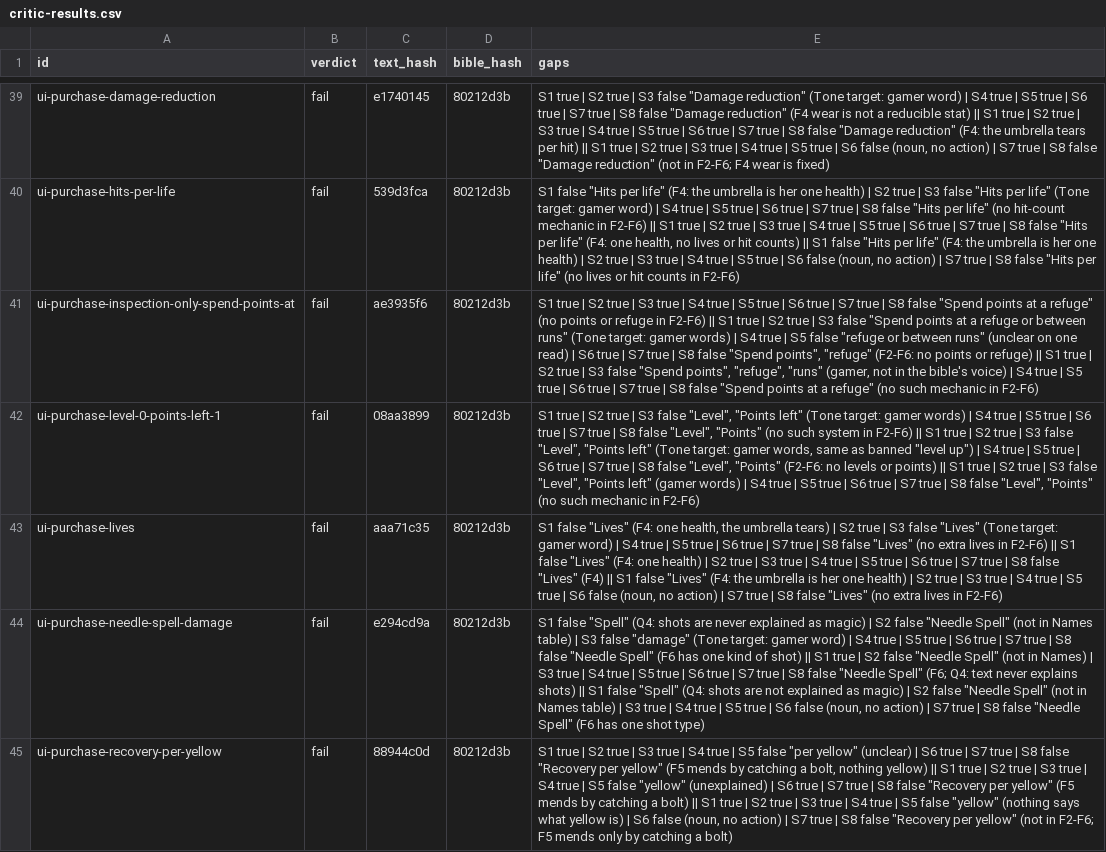
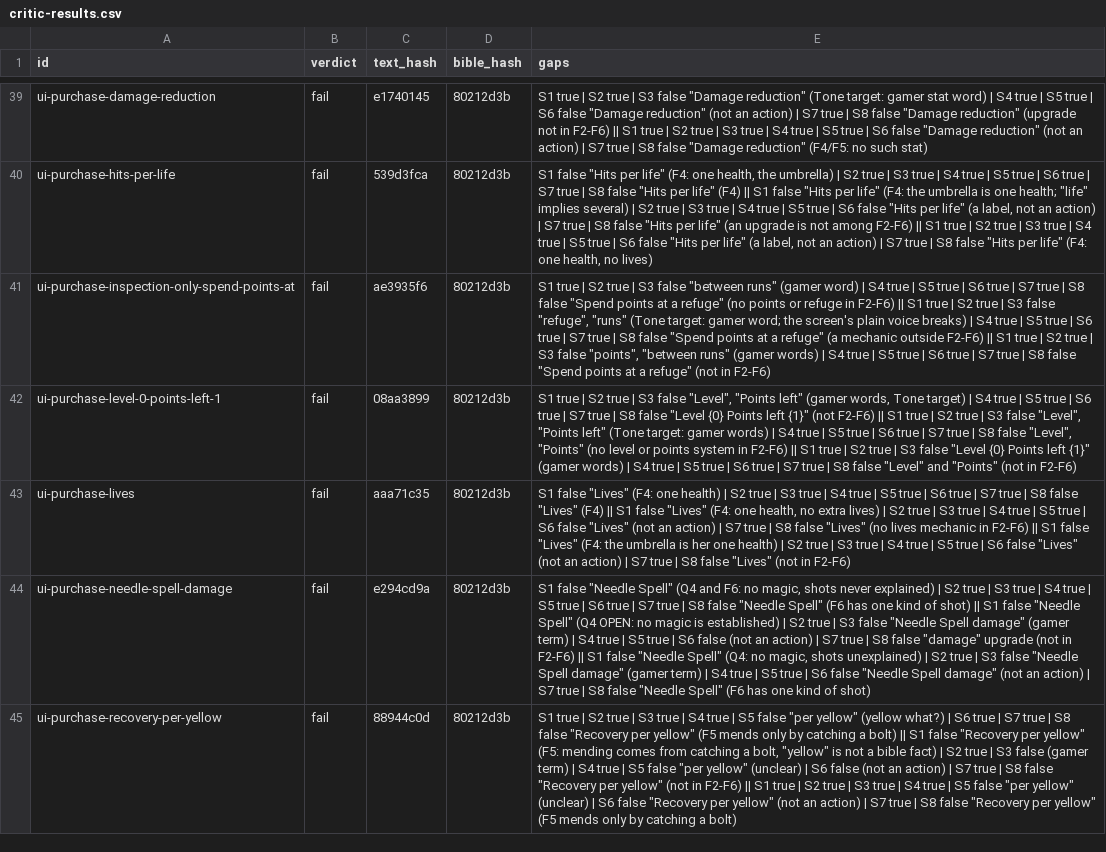
Before and after one commit to joshdrochon/UmbrellaElla, a CSV file: pipeline/story/critic-results.csv, drawn as a sheet; only a part is shown, gaps mark what is left out; the diff covers the shown part only; the diff names each change by its address in the sheet, - before the commit and + after, or states it on an @@ line.

```diff
--- a/pipeline/story/critic-results.csv
+++ b/pipeline/story/critic-results.csv
-E39 (gaps): …target: gamer word) | S4 true | S5 true | S6 true | S7 true | S8 false "Damage reduction" (F4 wear is not a reducible stat) || S1 true | S2 true | S3 true | S4 true | S5 true | S6 true | S7 true | S8 false "Damage reduction" (F4: the umbrella tears per hit) || S1 true | S2 true | S3 true | S4 true | S5 true | S6 false (noun, no action) | S7 true | S8 false "Damage reduction" (not in F2-F6; F4 wear is fixed)
+E39 (gaps): …target: gamer stat word) | S4 true | S5 true | S6 false "Damage reduction" (not an action) | S7 true | S8 false "Damage reduction" (upgrade not in F2-F6) || S1 true | S2 true | S3 true | S4 true | S5 true | S6 false "Damage reduction" (not an action) | S7 true | S8 false "Damage reduction" (F4/F5: no such stat)
-E40 (gaps): …life" (F4: the umbrella is her one health) | S2 true | S3 false "Hits per life" (Tone target: gamer word) | S4 true | S5 true | S6 true | S7 true | S8 false "Hits per life" (no hit-count mechanic in F2-F6) || S1 true | S2 true | S3 true | S4 true | S5 true | S6 true | S7 true | S8 false "Hits per life" (F4: one health, no lives or hit counts) || S1 false "Hits per life" (F4: the umbrella is her one health) | S2 true | S3 true | S4 true | S5 true | S6 false (noun, no action) | S7 true | S8 false "Hits per life" (no lives or hit counts in F2-F6)
+E40 (gaps): …life" (F4: one health, the umbrella) | S2 true | S3 true | S4 true | S5 true | S6 true | S7 true | S8 false "Hits per life" (F4) || S1 false "Hits per life" (F4: the umbrella is one health; "life" implies several) | S2 true | S3 true | S4 true | S5 true | S6 false "Hits per life" (a label, not an action) | S7 true | S8 false "Hits per life" (an upgrade is not among F2-F6) || S1 true | S2 true | S3 true | S4 true | S5 true | S6 false "Hits per life" (a label, not an action) | S7 true | S8 false "Hits per life" (F4: one health, no lives)
-E41 (gaps): …| S3 true | S4 true | S5 true | S6 true | S7 true | S8 false "Spend points at a refuge" (no points or refuge in F2-F6) || S1 true | S2 true | S3 false "Spend points at a refuge or between runs" (Tone target: gamer words) | S4 true | S5 false "refuge or between runs" (unclear on one read) | S6 true | S7 true | S8 false "Spend points", "refuge" (F2-F6: no points or refuge) || S1 true | S2 true | S3 false "Spend points", "refuge", "runs" (gamer, not in the bible's voice) | S4 true | S5 true | S6 true | S7 true | S8 false "Spend points at a refuge" (no such mechanic in F2-F6)
+E41 (gaps): …| S3 false "between runs" (gamer word) | S4 true | S5 true | S6 true | S7 true | S8 false "Spend points at a refuge" (no points or refuge in F2-F6) || S1 true | S2 true | S3 false "refuge", "runs" (Tone target: gamer word; the screen's plain voice breaks) | S4 true | S5 true | S6 true | S7 true | S8 false "Spend points at a refuge" (a mechanic outside F2-F6) || S1 true | S2 true | S3 false "points", "between runs" (gamer words) | S4 true | S5 true | S6 true | S7 true | S8 false "Spend points at a refuge" (not in F2-F6)
-E42 (gaps): …"Points left" (Tone target: gamer words) | S4 true | S5 true | S6 true | S7 true | S8 false "Level", "Points" (no such system in F2-F6) || S1 true | S2 true | S3 false "Level", "Points left" (Tone target: gamer words, same as banned "level up") | S4 true | S5 true | S6 true | S7 true | S8 false "Level", "Points" (F2-F6: no levels or points) || S1 true | S2 true | S3 false "Level", "Points left" (gamer words) | S4 true | S5 true | S6 true | S7 true | S8 false "Level", "Points" (no such mechanic in F2-F6)
+E42 (gaps): …"Points left" (gamer words, Tone target) | S4 true | S5 true | S6 true | S7 true | S8 false "Level {0} Points left {1}" (not F2-F6) || S1 true | S2 true | S3 false "Level", "Points left" (Tone target: gamer words) | S4 true | S5 true | S6 true | S7 true | S8 false "Level", "Points" (no level or points system in F2-F6) || S1 true | S2 true | S3 false "Level {0} Points left {1}" (gamer words) | S4 true | S5 true | S6 true | S7 true | S8 false "Level" and "Points" (not in F2-F6)
-E43 (gaps): …(F4: one health, the umbrella tears) | S2 true | S3 false "Lives" (Tone target: gamer word) | S4 true | S5 true | S6 true | S7 true | S8 false "Lives" (no extra lives in F2-F6) || S1 false "Lives" (F4: one health) | S2 true | S3 true | S4 true | S5 true | S6 true | S7 true | S8 false "Lives" (F4) || S1 false "Lives" (F4: the umbrella is her one health) | S2 true | S3 true | S4 true | S5 true | S6 false (noun, no action) | S7 true | S8 false "Lives" (no extra lives in F2-F6)
+E43 (gaps): …(F4: one health) | S2 true | S3 true | S4 true | S5 true | S6 true | S7 true | S8 false "Lives" (F4) || S1 false "Lives" (F4: one health, no extra lives) | S2 true | S3 true | S4 true | S5 true | S6 false "Lives" (not an action) | S7 true | S8 false "Lives" (no lives mechanic in F2-F6) || S1 false "Lives" (F4: the umbrella is her one health) | S2 true | S3 true | S4 true | S5 true | S6 false "Lives" (not an action) | S7 true | S8 false "Lives" (not in F2-F6)
-E44 (gaps): S1 false "Spell" (Q4: shots are never explained as magic) | S2 false "Needle Spell" (not in Names table) | S3 false "damage" (Tone target: gamer word) | S4 true | S5 true | S6 true | S7 true | S8 false "Needle Spell" (F6 has one kind of shot) || S1 true | S2 false "Needle Spell" (not in Names) | S3 true | S4 true | S5 true | S6 true | S7 true | S8 false "Needle Spell" (F6; Q4: text never explains shots) || S1 false "Spell" (Q4: shots are not explained as magic) | S2 false "Needle Spell" (not in Names table) | S3 true | S4 true | S5 true | S6 false (noun, no action) | S7 true | S8 false "Needle Spell" (F6 has one shot type)
+E44 (gaps): S1 false "Needle Spell" (Q4 and F6: no magic, shots never explained) | S2 true | S3 true | S4 true | S5 true | S6 true | S7 true | S8 false "Needle Spell" (F6 has one kind of shot) || S1 false "Needle Spell" (Q4 OPEN: no magic is established) | S2 true | S3 false "Needle Spell damage" (gamer term) | S4 true | S5 true | S6 false (not an action) | S7 true | S8 false "damage" upgrade (not in F2-F6) || S1 false "Needle Spell" (Q4: no magic, shots unexplained) | S2 true | S3 false "Needle Spell damage" (gamer term) | S4 true | S5 true | S6 false "Needle Spell damage" (not an action) | S7 true | S8 false "Needle Spell" (F6 has one kind of shot)
-E45 (gaps): …"per yellow" (unclear) | S6 true | S7 true | S8 false "Recovery per yellow" (F5 mends by catching a bolt, nothing yellow) || S1 true | S2 true | S3 true | S4 true | S5 false "yellow" (unexplained) | S6 true | S7 true | S8 false "Recovery per yellow" (F5 mends by catching a bolt) || S1 true | S2 true | S3 true | S4 true | S5 false "yellow" (nothing says what yellow is) | S6 false (noun, no action) | S7 true | S8 false "Recovery per yellow" (not in F2-F6; F5 mends only…
+E45 (gaps): …"per yellow" (yellow what?) | S6 true | S7 true | S8 false "Recovery per yellow" (F5 mends only by catching a bolt) || S1 false "Recovery per yellow" (F5: mending comes from catching a bolt, "yellow" is not a bible fact) | S2 true | S3 false (gamer term) | S4 true | S5 false "per yellow" (unclear) | S6 false (not an action) | S7 true | S8 false "Recovery per yellow" (not in F2-F6) || S1 true | S2 true | S3 true | S4 true | S5 false "per yellow" (unclear) | S6 false "Recovery per yellow" (not an action) | S7 true | S8 false "Recovery per yellow" (F5 mends only…
```
Also changed, not shown: 73 edited cells elsewhere in this file, 2 other files.
